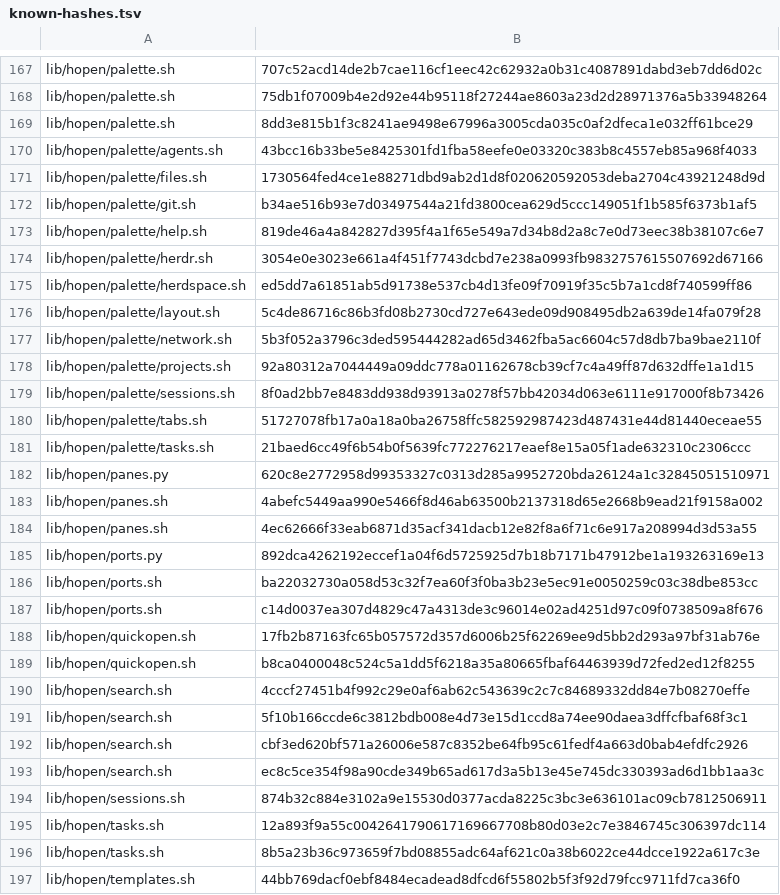
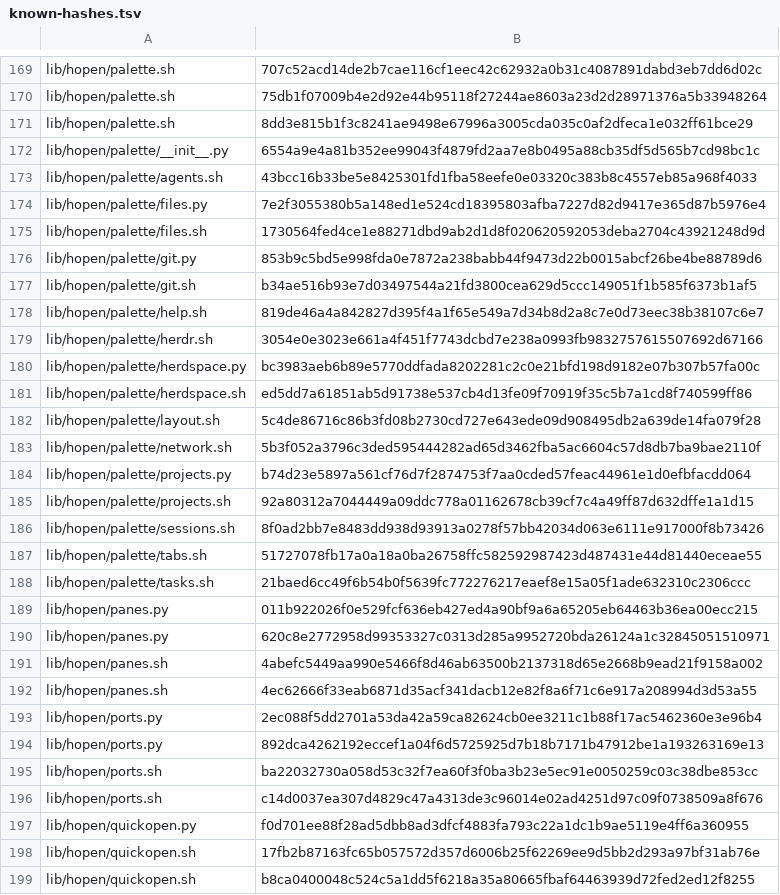
Before and after one commit to MussaCharles/herdspace, a TSV file: bootstrap/known-hashes.tsv, drawn as a sheet; only a part is shown, gaps mark what is left out; the shorter side is filled out with more unchanged rows; the diff covers the shown part only.

```diff
--- a/bootstrap/known-hashes.tsv
+++ b/bootstrap/known-hashes.tsv
@@ -169,4 +171,7 @@ lib/hopen/palette.sh	75db1f07009b4e2d92e44b95118f27244ae8603a23d2d28971376a5b339
 lib/hopen/palette.sh	8dd3e815b1f3c8241ae9498e67996a3005cda035c0af2dfeca1e032ff61bce29
+lib/hopen/palette/__init__.py	6554a9e4a81b352ee99043f4879fd2aa7e8b0495a88cb35df5d565b7cd98bc1c
 lib/hopen/palette/agents.sh	43bcc16b33be5e8425301fd1fba58eefe0e03320c383b8c4557eb85a968f4033
+lib/hopen/palette/files.py	7e2f3055380b5a148ed1e524cd18395803afba7227d82d9417e365d87b5976e4
 lib/hopen/palette/files.sh	1730564fed4ce1e88271dbd9ab2d1d8f020620592053deba2704c43921248d9d
+lib/hopen/palette/git.py	853b9c5bd5e998fda0e7872a238babb44f9473d22b0015abcf26be4be88789d6
 lib/hopen/palette/git.sh	b34ae516b93e7d03497544a21fd3800cea629d5ccc149051f1b585f6373b1af5
@@ -174,2 +179,3 @@ lib/hopen/palette/help.sh	819de46a4a842827d395f4a1f65e549a7d34b8d2a8c7e0d73eec38
 lib/hopen/palette/herdr.sh	3054e0e3023e661a4f451f7743dcbd7e238a0993fb9832757615507692d67166
+lib/hopen/palette/herdspace.py	bc3983aeb6b89e5770ddfada8202281c2c0e21bfd198d9182e07b307b57fa00c
 lib/hopen/palette/herdspace.sh	ed5dd7a61851ab5d91738e537cb4d13fe09f70919f35c5b7a1cd8f740599ff86
@@ -177,2 +183,3 @@ lib/hopen/palette/layout.sh	5c4de86716c86b3fd08b2730cd727e643ede09d908495db2a639
 lib/hopen/palette/network.sh	5b3f052a3796c3ded595444282ad65d3462fba5ac6604c57d8db7ba9bae2110f
+lib/hopen/palette/projects.py	b74d23e5897a561cf76d7f2874753f7aa0cded57feac44961e1d0efbfacdd064
 lib/hopen/palette/projects.sh	92a80312a7044449a09ddc778a01162678cb39cf7c4a49ff87d632dffe1a1d15
@@ -181,2 +188,3 @@ lib/hopen/palette/tabs.sh	51727078fb17a0a18a0ba26758ffc582592987423d487431e44d81
 lib/hopen/palette/tasks.sh	21baed6cc49f6b54b0f5639fc772276217eaef8e15a05f1ade632310c2306ccc
+lib/hopen/panes.py	011b922026f0e529fcf636eb427ed4a90bf9a6a65205eb64463b36ea00ecc215
 lib/hopen/panes.py	620c8e2772958d99353327c0313d285a9952720bda26124a1c32845051510971
@@ -184,2 +192,3 @@ lib/hopen/panes.sh	4abefc5449aa990e5466f8d46ab63500b2137318d65e2668b9ead21f9158a
 lib/hopen/panes.sh	4ec62666f33eab6871d35acf341dacb12e82f8a6f71c6e917a208994d3d53a55
+lib/hopen/ports.py	2ec088f5dd2701a53da42a59ca82624cb0ee3211c1b88f17ac5462360e3e96b4
 lib/hopen/ports.py	892dca4262192eccef1a04f6d5725925d7b18b7171b47912be1a193263169e13
@@ -187,2 +196,3 @@ lib/hopen/ports.sh	ba22032730a058d53c32f7ea60f3f0ba3b23e5ec91e0050259c03c38dbe85
 lib/hopen/ports.sh	c14d0037ea307d4829c47a4313de3c96014e02ad4251d97c09f0738509a8f676
+lib/hopen/quickopen.py	f0d701ee88f28ad5dbb8ad3dfcf4883fa793c22a1dc1b9ae5119e4ff6a360955
 lib/hopen/quickopen.sh	17fb2b87163fc65b057572d357d6006b25f62269ee9d5bb2d293a97bf31ab76e
```
Also changed, not shown: 7 added rows elsewhere in this file.
